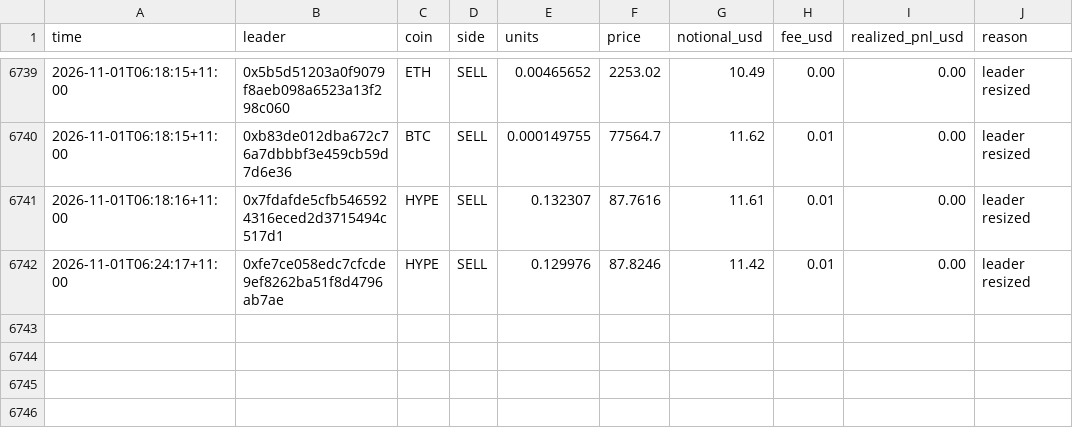
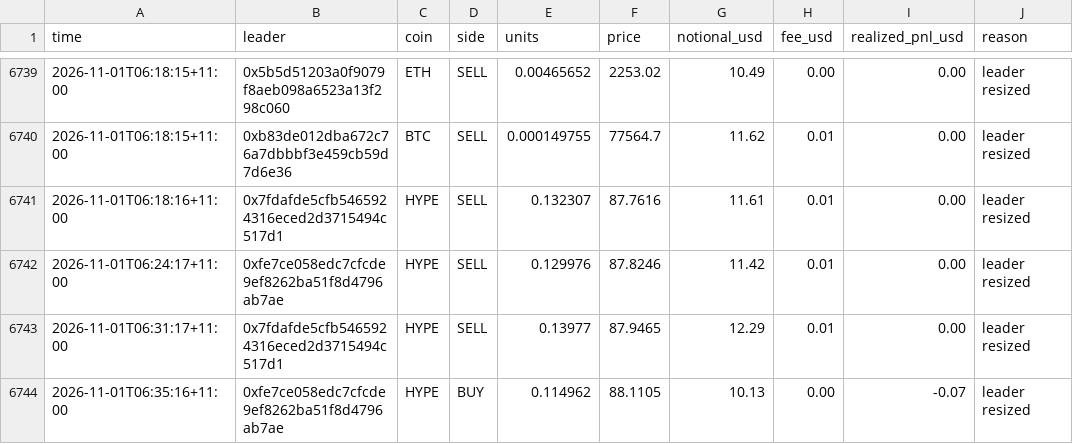
Before and after one commit to cosmick07/invo-copybot, a CSV file: data/trades.csv, drawn as a sheet; only a part is shown, gaps mark what is left out.

```diff
--- a/data/trades.csv
+++ b/data/trades.csv
@@ -6742 +6742,3 @@ time,leader,coin,side,units,price,notional_usd,fee_usd,realized_pnl_usd,reason
 2026-11-01T06:24:17+11:00,0xfe7ce058edc7cfcde9ef8262ba51f8d4796ab7ae,HYPE,SELL,0.129976,87.8246,11.42,0.01,0.00,leader resized
+2026-11-01T06:31:17+11:00,0x7fdafde5cfb5465924316eced2d3715494c517d1,HYPE,SELL,0.13977,87.9465,12.29,0.01,0.00,leader resized
+2026-11-01T06:35:16+11:00,0xfe7ce058edc7cfcde9ef8262ba51f8d4796ab7ae,HYPE,BUY,0.114962,88.1105,10.13,0.00,-0.07,leader resized
```
Also changed, not shown: data/equity.csv, 3 other files.
